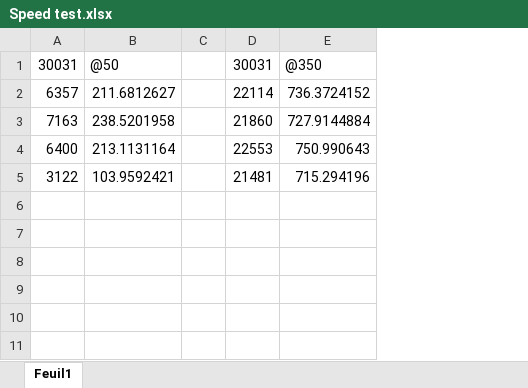
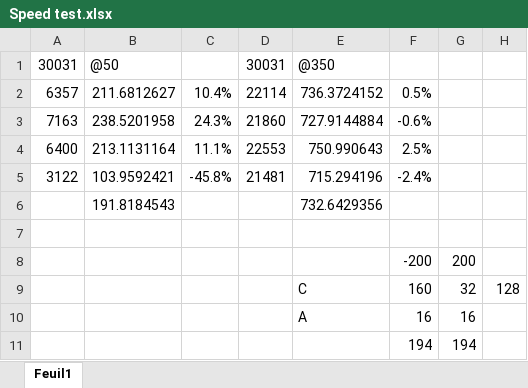
Before and after one commit to Yves1812/Robot_tondeuse, an Excel workbook: Docs/Speed test.xlsx, sheet Feuil1, drawn as a sheet; values as stored, in another font and other column widths than the file's, no borders; removed rows and columns are numbered as before the commit, all else as after; the diff names each change by its address in the sheet, - before the commit and + after, or states it on an @@ line.

```diff
--- a/Docs/Speed test.xlsx (sheet Feuil1)
+++ b/Docs/Speed test.xlsx (sheet Feuil1)
-column C, empty
+column C, rows 2-5: 10.4% | 24.3% | 11.1% | -45.8%
+column F, rows 2-5: 0.5% | -0.6% | 2.5% | -2.4%
+column G, empty
+column H, empty
+row 6:  | 191.8184543 |  |  | 732.6429356
+row 7: (empty)
+row 8:  |  |  |  |  | -200 | 200
+row 9:  |  |  |  | C | 160 | 32 | 128
+row 10:  |  |  |  | A | 16 | 16
+row 11:  |  |  |  |  | 194 | 194
```
Also changed, not shown: 2 other files.
